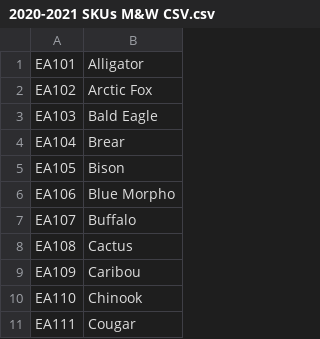
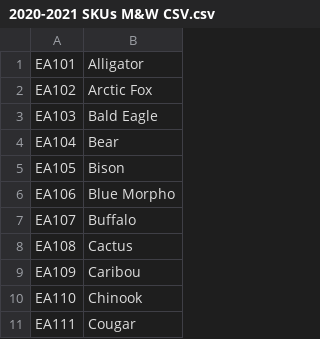
Before and after one commit to Zacharyfstthomas/MetalAndWood, a CSV file: M_W Product Csv Filler/2020-2021 SKUs M&W CSV.csv, drawn as a sheet; only a part is shown.

```diff
--- a/M_W Product Csv Filler/2020-2021 SKUs M&W CSV.csv
+++ b/M_W Product Csv Filler/2020-2021 SKUs M&W CSV.csv
@@ -3,3 +3,3 @@ EA102,Arctic Fox
 EA103,Bald Eagle
-EA104,Brear
+EA104,Bear
 EA105,Bison
```
Also changed, not shown: 9 other files.
